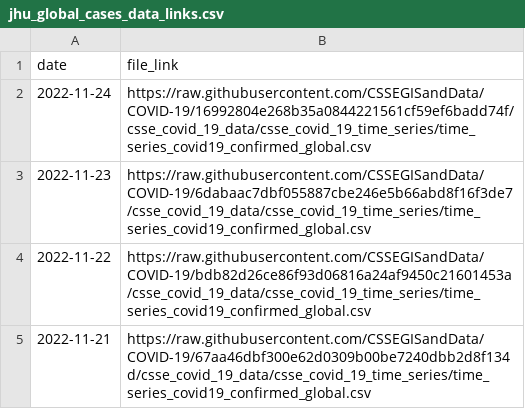
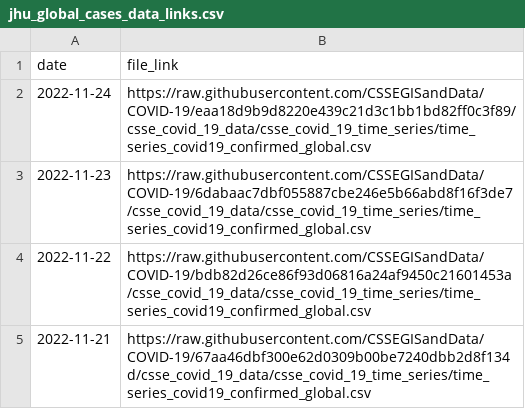
Before and after one commit to reichlab/covidData, a CSV file: data/jhu_global_cases_data_links.csv, drawn as a sheet; only a part is shown.

```diff
--- a/data/jhu_global_cases_data_links.csv
+++ b/data/jhu_global_cases_data_links.csv
@@ -1,3 +1,3 @@
 "date","file_link"
-2022-11-24,"https://raw.githubusercontent.com/CSSEGISandData/COVID-19/16992804e268b35a0844221561cf59ef6badd74f/csse_covid_19_data/csse_covid_19_time_series/time_series_covid19_confirmed_global.csv"
+2022-11-24,"https://raw.githubusercontent.com/CSSEGISandData/COVID-19/eaa18d9b9d8220e439c21d3c1bb1bd82ff0c3f89/csse_covid_19_data/csse_covid_19_time_series/time_series_covid19_confirmed_global.csv"
 2022-11-23,"https://raw.githubusercontent.com/CSSEGISandData/COVID-19/6dabaac7dbf055887cbe246e5b66abd8f16f3de7/csse_covid_19_data/csse_covid_19_time_series/time_series_covid19_confirmed_global.csv"
```
Also changed, not shown: data/jhu_global_deaths_data_links.csv, data/jhu_us_cases_data_links.csv, 1 other file.
